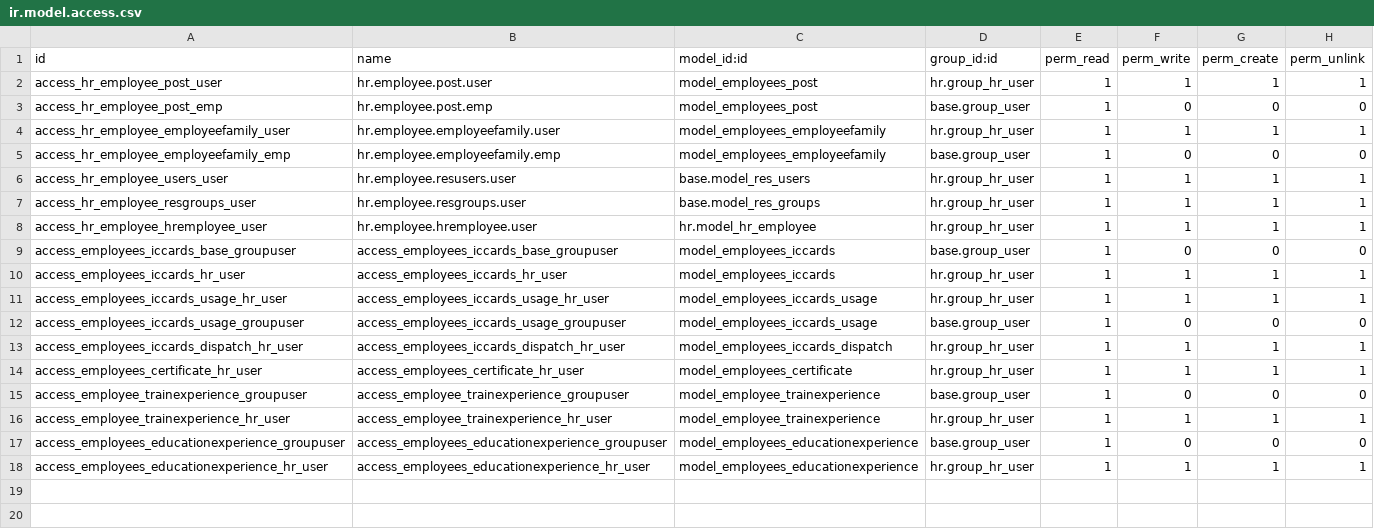
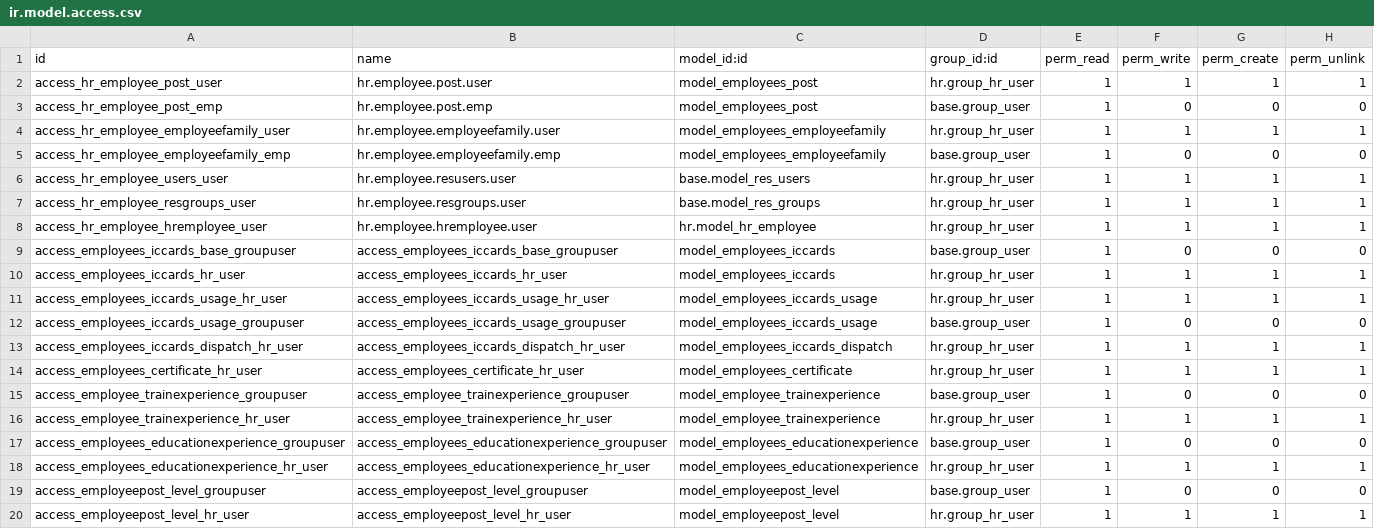
Before and after one commit to cialuo/odoo-1, a CSV file: extend_addons/employees/security/ir.model.access.csv, drawn as a sheet.

```diff
--- a/extend_addons/employees/security/ir.model.access.csv
+++ b/extend_addons/employees/security/ir.model.access.csv
@@ -18 +18,3 @@ access_employees_educationexperience_groupuser,access_employees_educationexperie
 access_employees_educationexperience_hr_user,access_employees_educationexperience_hr_user,model_employees_educationexperience,hr.group_hr_user,1,1,1,1
+access_employeepost_level_groupuser,access_employeepost_level_groupuser,model_employeepost_level,base.group_user,1,0,0,0
+access_employeepost_level_hr_user,access_employeepost_level_hr_user,model_employeepost_level,hr.group_hr_user,1,1,1,1
```
Also changed, not shown: 4 other files.
